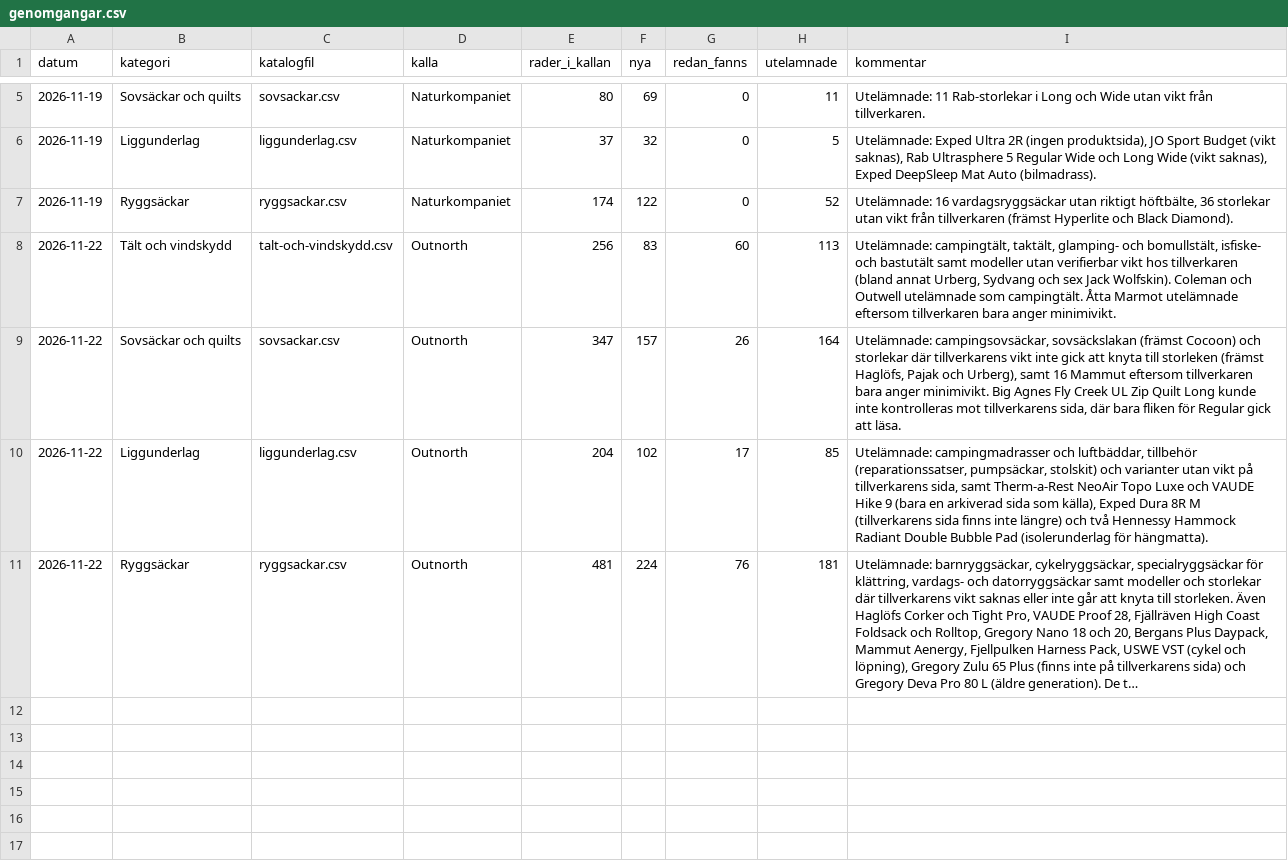
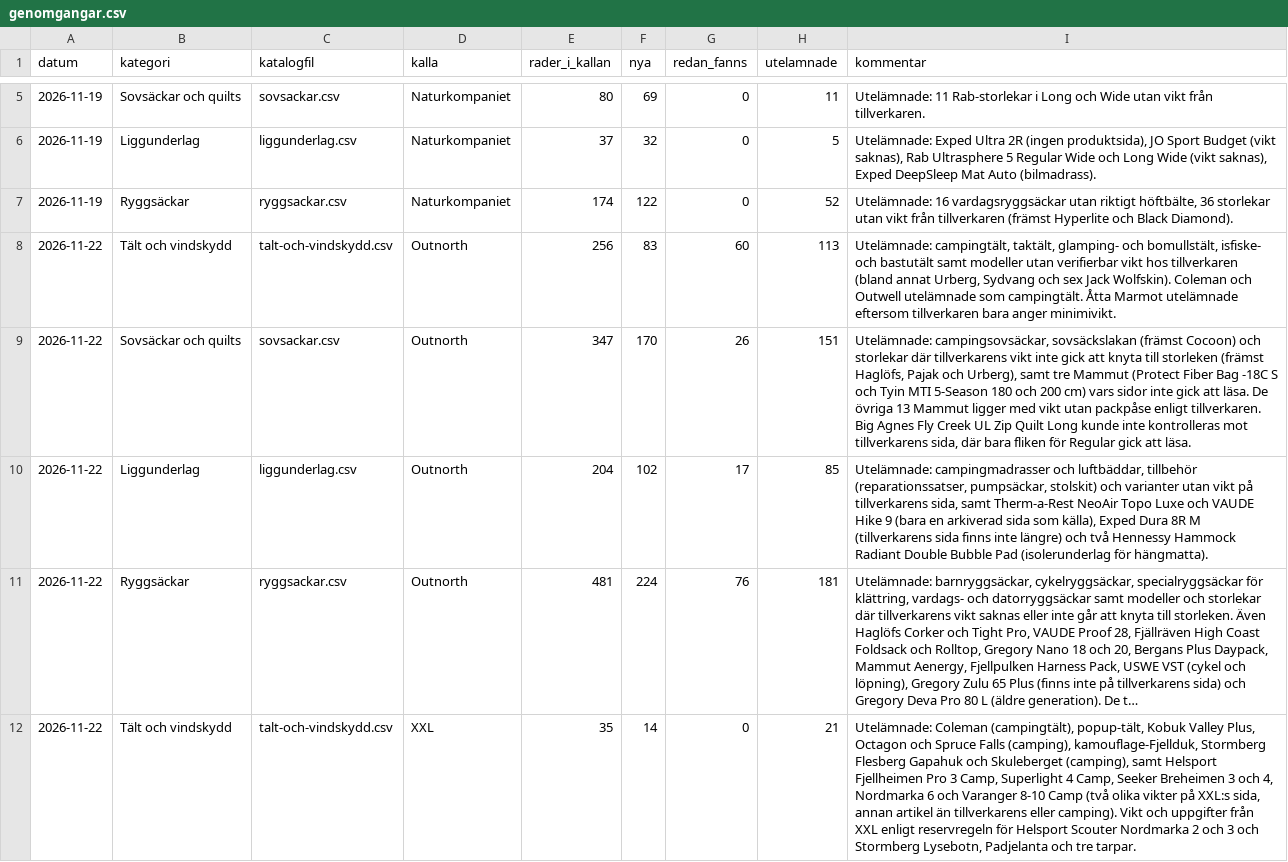
Before and after one commit to Minvandring-se/minvandring, a CSV file: docs/katalog/genomgangar.csv, drawn as a sheet; only a part is shown, gaps mark what is left out; long unchanged cells end in …; the diff covers the shown part only; the diff names each change by its address in the sheet, - before the commit and + after, or states it on an @@ line.

```diff
--- a/docs/katalog/genomgangar.csv
+++ b/docs/katalog/genomgangar.csv
-F9 (nya): 157
+F9 (nya): 170
-H9 (utelamnade): 164
+H9 (utelamnade): 151
-I9 (kommentar): …Urberg), samt 16 Mammut eftersom tillverkaren bara anger minimivikt. Big Agnes…
+I9 (kommentar): …Urberg), samt tre Mammut (Protect Fiber Bag -18C S och Tyin MTI 5-Season 180 och 200 cm) vars sidor inte gick att läsa. De övriga 13 Mammut ligger med vikt utan packpåse enligt tillverkaren. Big Agnes…
+row 12: 2026-11-22 | Tält och vindskydd | talt-och-vindskydd.csv | XXL | 35 | 14 | 0 | 21 | Utelämnade: Coleman (campingtält), popup-tält, Kobuk Valley Plus, Octagon och Spruce Falls (camping), kamouflage-Fjellduk, Stormberg Flesberg Gapahuk och Skuleberget (camping), samt Helsport Fjellheimen Pro 3 Camp, Superlight 4 Camp, Seeker Breheimen 3 och 4, Nordmarka 6 och Varanger 8-10 Camp (två olika vikter på XXL:s sida, annan artikel än tillverkarens eller camping). Vikt och uppgifter från XXL enligt reservregeln för Helsport Scouter Nordmarka 2 och 3 och Stormberg Lysebotn, Padjelanta och tre tarpar.
```
Also changed, not shown: 3 added rows elsewhere in this file, supabase/katalog/liggunderlag.csv, supabase/katalog/ryggsackar.csv, 8 other files.
